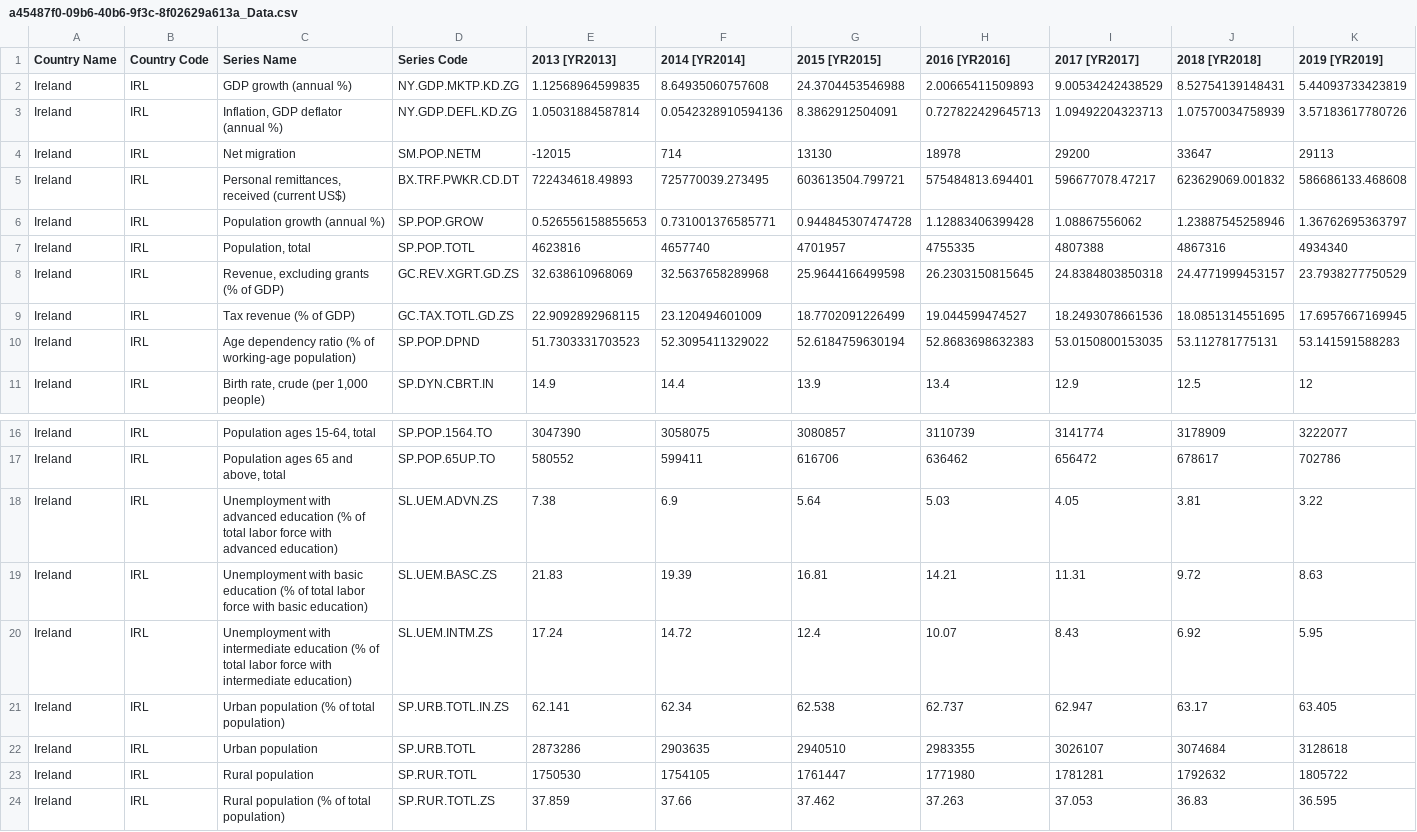
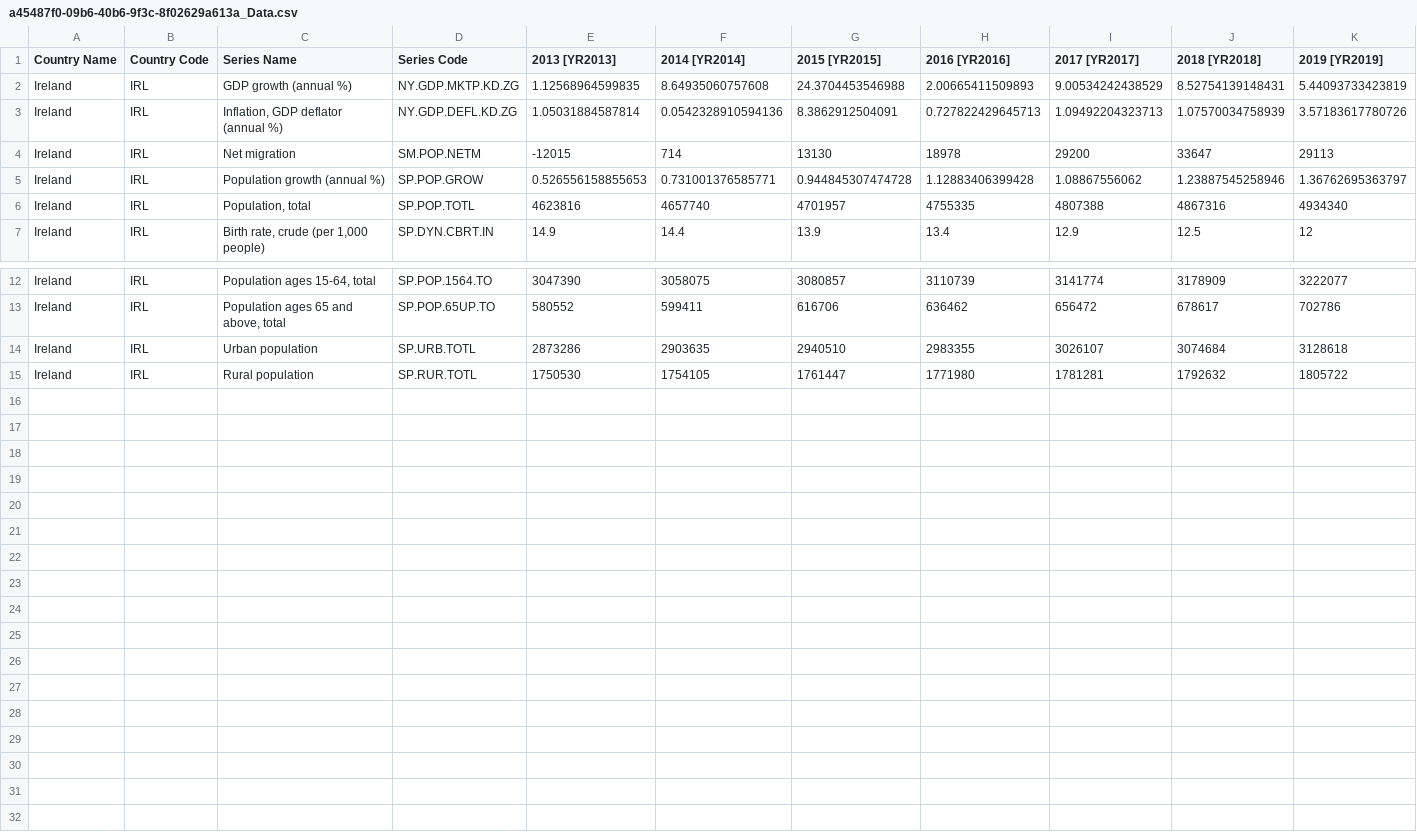
Before and after one commit to aytenkermencct/assesment_cct, a CSV file: a45487f0-09b6-40b6-9f3c-8f02629a613a_Data.csv, drawn as a sheet; only a part is shown, gaps mark what is left out; rows hold the shown columns only; the diff names each change by its address in the sheet, - before the commit and + after, or states it on an @@ line.

```diff
--- a/a45487f0-09b6-40b6-9f3c-8f02629a613a_Data.csv
+++ b/a45487f0-09b6-40b6-9f3c-8f02629a613a_Data.csv
-row 5: Ireland | IRL | Personal remittances, received (current US$) | BX.TRF.PWKR.CD.DT | 722434618.49893 | 725770039.273495 | 603613504.799721 | 575484813.694401 | 596677078.47217 | 623629069.001832 | 586686133.468608
-row 8: Ireland | IRL | Revenue, excluding grants (% of GDP) | GC.REV.XGRT.GD.ZS | 32.638610968069 | 32.5637658289968 | 25.9644166499598 | 26.2303150815645 | 24.8384803850318 | 24.4771999453157 | 23.7938277750529
-row 9: Ireland | IRL | Tax revenue (% of GDP) | GC.TAX.TOTL.GD.ZS | 22.9092892968115 | 23.120494601009 | 18.7702091226499 | 19.044599474527 | 18.2493078661536 | 18.0851314551695 | 17.6957667169945
-row 10: Ireland | IRL | Age dependency ratio (% of working-age population) | SP.POP.DPND | 51.7303331703523 | 52.3095411329022 | 52.6184759630194 | 52.8683698632383 | 53.0150800153035 | 53.112781775131 | 53.141591588283
-row 18: Ireland | IRL | Unemployment with advanced education (% of total labor force with advanced education) | SL.UEM.ADVN.ZS | 7.38 | 6.9 | 5.64 | 5.03 | 4.05 | 3.81 | 3.22
-row 19: Ireland | IRL | Unemployment with basic education (% of total labor force with basic education) | SL.UEM.BASC.ZS | 21.83 | 19.39 | 16.81 | 14.21 | 11.31 | 9.72 | 8.63
-row 20: Ireland | IRL | Unemployment with intermediate education (% of total labor force with intermediate education) | SL.UEM.INTM.ZS | 17.24 | 14.72 | 12.4 | 10.07 | 8.43 | 6.92 | 5.95
-row 21: Ireland | IRL | Urban population (% of total population) | SP.URB.TOTL.IN.ZS | 62.141 | 62.34 | 62.538 | 62.737 | 62.947 | 63.17 | 63.405
-row 24: Ireland | IRL | Rural population (% of total population) | SP.RUR.TOTL.ZS | 37.859 | 37.66 | 37.462 | 37.263 | 37.053 | 36.83 | 36.595
```
Also changed, not shown: 1 other file.
